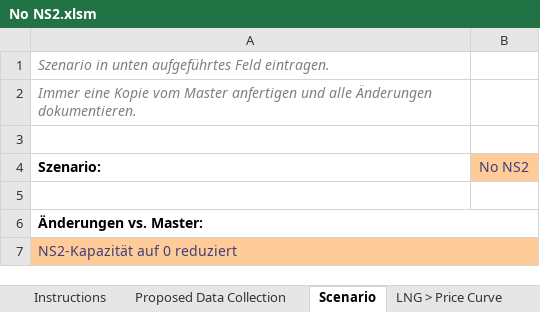
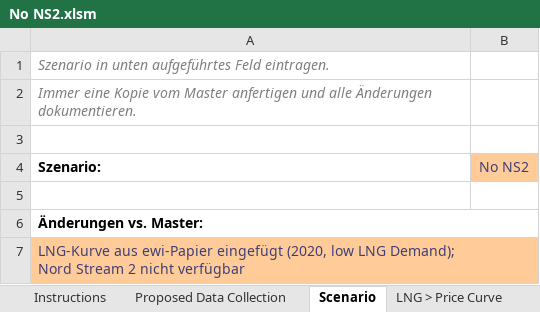
Before and after one commit to freichel/gasmarketmodel, an Excel workbook: gasmarketmodel/data/scenarios/No NS2.xlsm, sheet Scenario, drawn as a sheet; values as stored, in another font and other column widths than the file's, no borders; ↵ is a line break in a cell; the diff names each change by its address in the sheet, - before the commit and + after, or states it on an @@ line.

```diff
--- a/gasmarketmodel/data/scenarios/No NS2.xlsm (sheet Scenario)
+++ b/gasmarketmodel/data/scenarios/No NS2.xlsm (sheet Scenario)
-A7 (Szenario:): NS2-Kapazität auf 0 reduziert
+A7 (Szenario:): LNG-Kurve aus ewi-Papier eingefügt (2020, low LNG Demand); ↵ Nord Stream 2 nicht verfügbar
```
Also changed, not shown: sheet LNG > Price Curve, sheet LNG Importers > Data, sheet Piped Importers > Data, sheet Connections > Data, sheet Piped Importers > Production, sheet Piped Importers > Connections, hidden cells, gasmarketmodel/data/scenarios/Master.xlsm, 20 other files.
